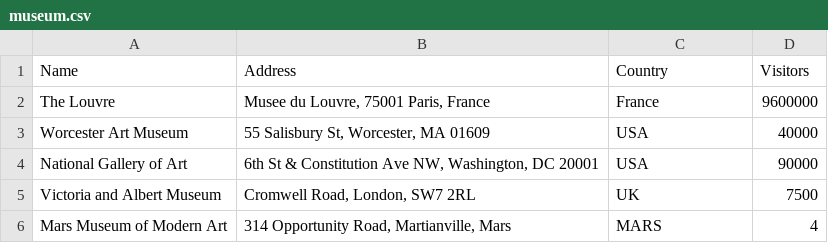
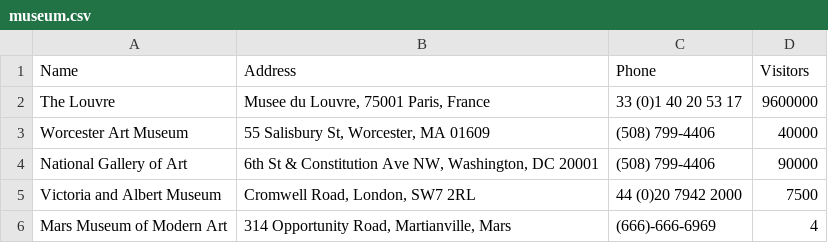
Before and after one commit to CS3733-D20-Team-E/testDB, a CSV file: src/main/resources/museum.csv, drawn as a sheet.

```diff
--- a/src/main/resources/museum.csv
+++ b/src/main/resources/museum.csv
@@ -1,6 +1,6 @@
-Name,Address,Country,Visitors
-The Louvre,"Musee du Louvre, 75001 Paris, France",France,9600000
-Worcester Art Museum,"55 Salisbury St, Worcester, MA 01609",USA,40000
-National Gallery of Art,"6th St & Constitution Ave NW, Washington, DC 20001",USA,90000
-Victoria and Albert Museum,"Cromwell Road, London, SW7 2RL",UK,7500
-Mars Museum of Modern Art,"314 Opportunity Road, Martianville, Mars",MARS,4
+Name,Address,Phone,Visitors
+The Louvre,"Musee du Louvre, 75001 Paris, France",33 (0)1 40 20 53 17,9600000
+Worcester Art Museum,"55 Salisbury St, Worcester, MA 01609",(508) 799-4406,40000
+National Gallery of Art,"6th St & Constitution Ave NW, Washington, DC 20001",(508) 799-4406,90000
+Victoria and Albert Museum,"Cromwell Road, London, SW7 2RL",44 (0)20 7942 2000,7500
+Mars Museum of Modern Art,"314 Opportunity Road, Martianville, Mars",(666)-666-6969,4
```
Also changed, not shown: 2 other files.
